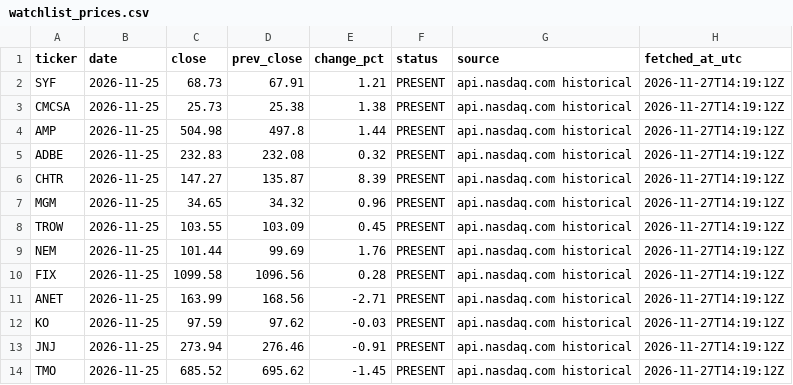
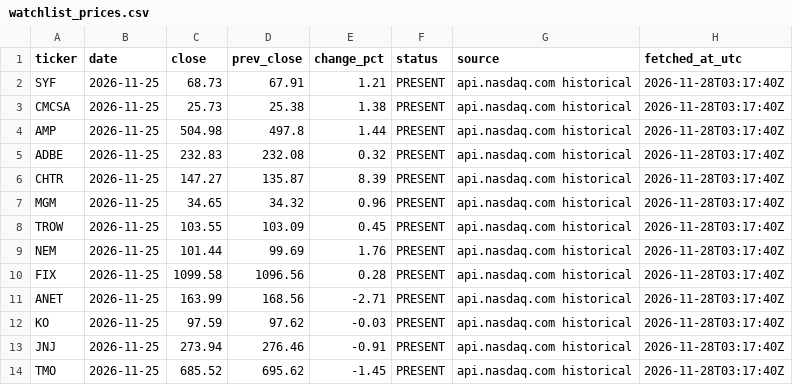
Before and after one commit to flaviomellace-ctrl/investment-os-data-bridge, a CSV file: data/current/watchlist_prices.csv, drawn as a sheet.

```diff
--- a/data/current/watchlist_prices.csv
+++ b/data/current/watchlist_prices.csv
@@ -1,14 +1,14 @@
 ticker,date,close,prev_close,change_pct,status,source,fetched_at_utc
-SYF,2026-11-25,68.73,67.91,1.21,PRESENT,api.nasdaq.com historical,2026-11-27T14:19:12Z
-CMCSA,2026-11-25,25.73,25.38,1.38,PRESENT,api.nasdaq.com historical,2026-11-27T14:19:12Z
-AMP,2026-11-25,504.98,497.8,1.44,PRESENT,api.nasdaq.com historical,2026-11-27T14:19:12Z
-ADBE,2026-11-25,232.83,232.08,0.32,PRESENT,api.nasdaq.com historical,2026-11-27T14:19:12Z
-CHTR,2026-11-25,147.27,135.87,8.39,PRESENT,api.nasdaq.com historical,2026-11-27T14:19:12Z
-MGM,2026-11-25,34.65,34.32,0.96,PRESENT,api.nasdaq.com historical,2026-11-27T14:19:12Z
-TROW,2026-11-25,103.55,103.09,0.45,PRESENT,api.nasdaq.com historical,2026-11-27T14:19:12Z
-NEM,2026-11-25,101.44,99.69,1.76,PRESENT,api.nasdaq.com historical,2026-11-27T14:19:12Z
-FIX,2026-11-25,1099.58,1096.56,0.28,PRESENT,api.nasdaq.com historical,2026-11-27T14:19:12Z
-ANET,2026-11-25,163.99,168.56,-2.71,PRESENT,api.nasdaq.com historical,2026-11-27T14:19:12Z
-KO,2026-11-25,97.59,97.62,-0.03,PRESENT,api.nasdaq.com historical,2026-11-27T14:19:12Z
-JNJ,2026-11-25,273.94,276.46,-0.91,PRESENT,api.nasdaq.com historical,2026-11-27T14:19:12Z
-TMO,2026-11-25,685.52,695.62,-1.45,PRESENT,api.nasdaq.com historical,2026-11-27T14:19:12Z
+SYF,2026-11-25,68.73,67.91,1.21,PRESENT,api.nasdaq.com historical,2026-11-28T03:17:40Z
+CMCSA,2026-11-25,25.73,25.38,1.38,PRESENT,api.nasdaq.com historical,2026-11-28T03:17:40Z
+AMP,2026-11-25,504.98,497.8,1.44,PRESENT,api.nasdaq.com historical,2026-11-28T03:17:40Z
+ADBE,2026-11-25,232.83,232.08,0.32,PRESENT,api.nasdaq.com historical,2026-11-28T03:17:40Z
+CHTR,2026-11-25,147.27,135.87,8.39,PRESENT,api.nasdaq.com historical,2026-11-28T03:17:40Z
+MGM,2026-11-25,34.65,34.32,0.96,PRESENT,api.nasdaq.com historical,2026-11-28T03:17:40Z
+TROW,2026-11-25,103.55,103.09,0.45,PRESENT,api.nasdaq.com historical,2026-11-28T03:17:40Z
+NEM,2026-11-25,101.44,99.69,1.76,PRESENT,api.nasdaq.com historical,2026-11-28T03:17:40Z
+FIX,2026-11-25,1099.58,1096.56,0.28,PRESENT,api.nasdaq.com historical,2026-11-28T03:17:40Z
+ANET,2026-11-25,163.99,168.56,-2.71,PRESENT,api.nasdaq.com historical,2026-11-28T03:17:40Z
+KO,2026-11-25,97.59,97.62,-0.03,PRESENT,api.nasdaq.com historical,2026-11-28T03:17:40Z
+JNJ,2026-11-25,273.94,276.46,-0.91,PRESENT,api.nasdaq.com historical,2026-11-28T03:17:40Z
+TMO,2026-11-25,685.52,695.62,-1.45,PRESENT,api.nasdaq.com historical,2026-11-28T03:17:40Z
```
